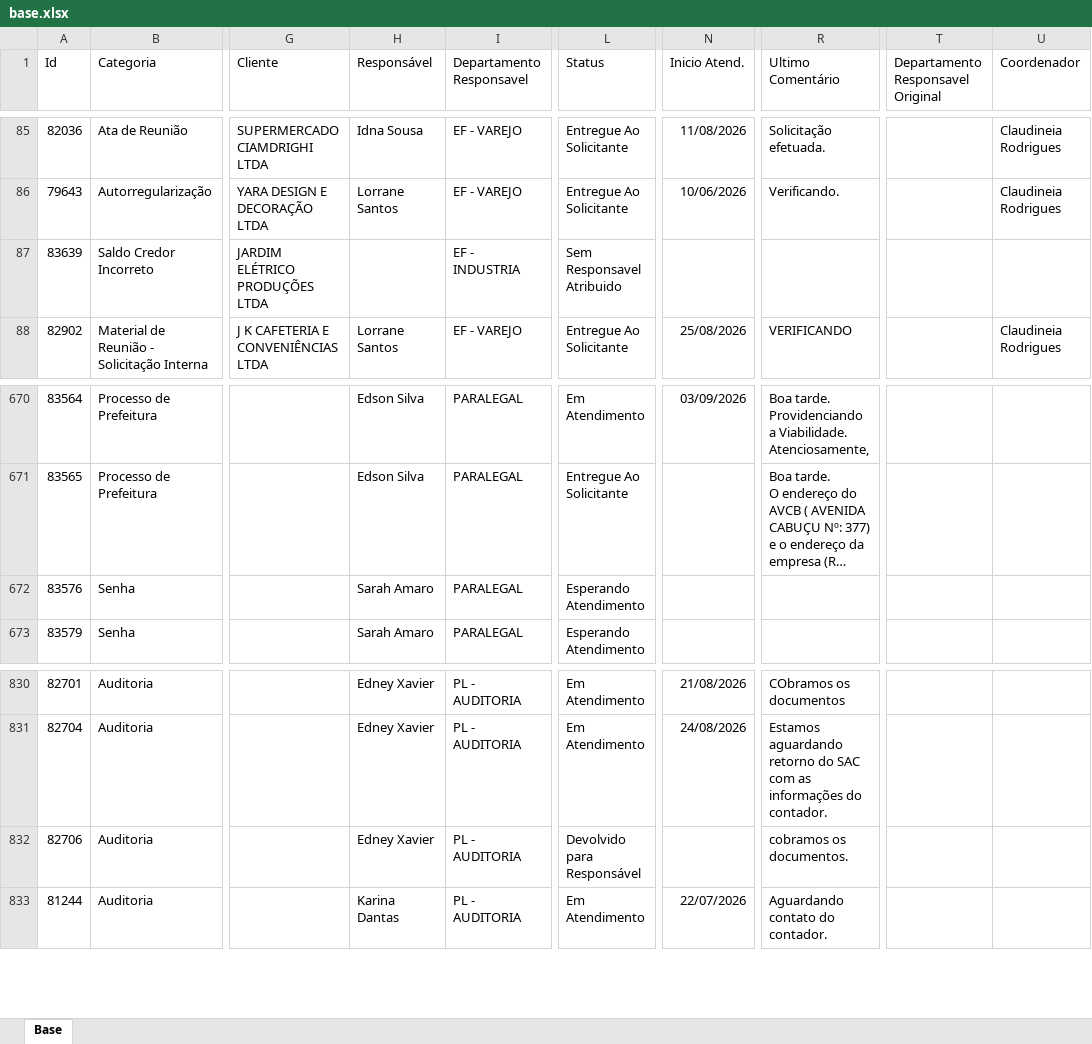
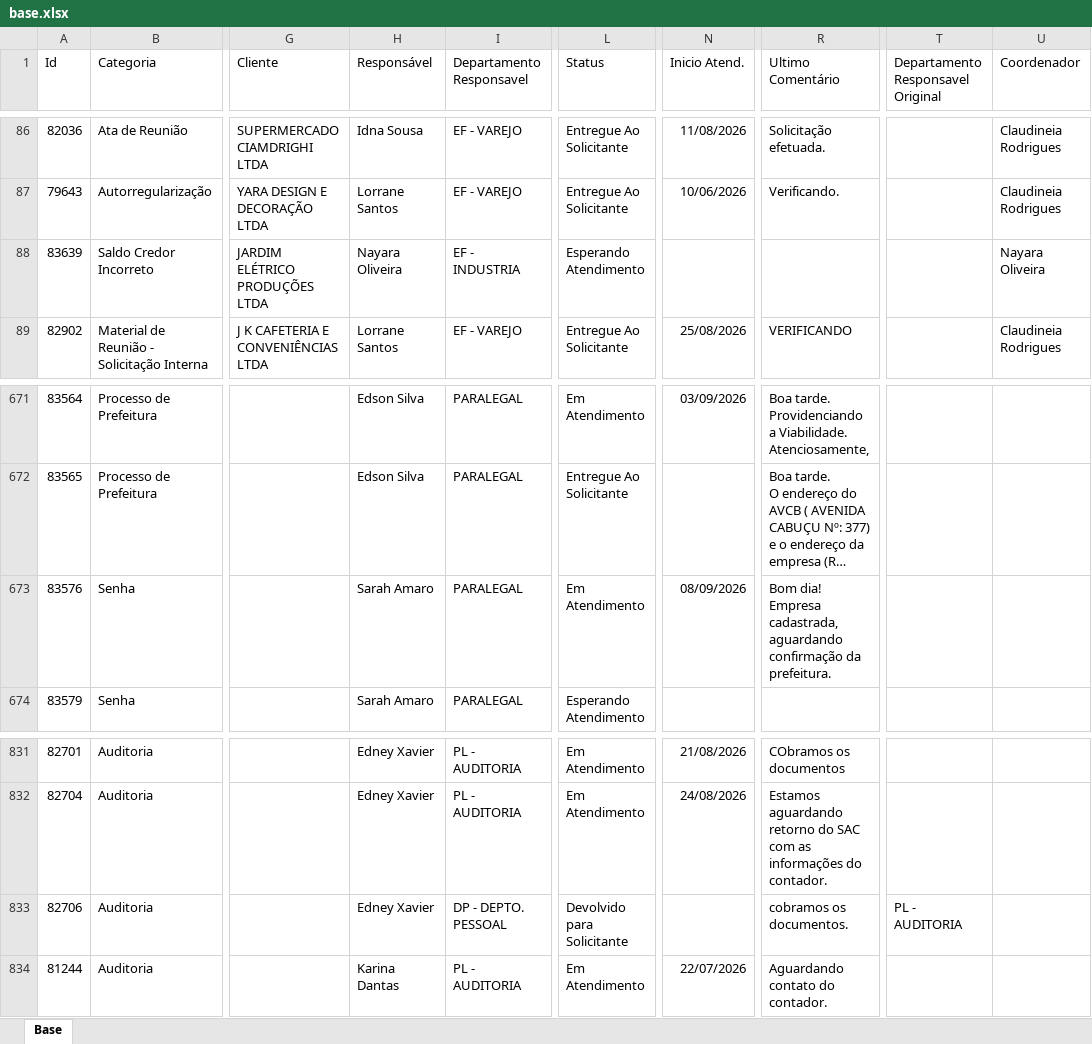
Before and after one commit to Controladoria-MG/Portal-dos-chamados, an Excel workbook: data/base.xlsx, sheet Base, drawn as a sheet; only a part is shown, gaps mark what is left out; long unchanged cells end in …; values as stored, in another font and other column widths than the file's, no borders; table styles not drawn; addresses are those after the commit; ↵ is a line break in a cell; the diff covers the shown part only; the diff names each change by its address in the sheet, - before the commit and + after, or states it on an @@ line.

```diff
--- a/data/base.xlsx (sheet Base)
+++ b/data/base.xlsx (sheet Base)
-H88 (Responsável): (empty)
+H88 (Responsável): Nayara Oliveira
-L88 (Status): Sem Responsavel Atribuido
+L88 (Status): Esperando Atendimento
-U88 (Coordenador): (empty)
+U88 (Coordenador): Nayara Oliveira
-L673 (Status): Esperando Atendimento
+L673 (Status): Em Atendimento
-N673 (Inicio Atend.): (empty)
+N673 (Inicio Atend.): 08/09/2026
-R673 (Ultimo Comentário): (empty)
+R673 (Ultimo Comentário): Bom dia! ↵ Empresa cadastrada, aguardando confirmação da prefeitura.
-I833 (Departamento Responsavel): PL - AUDITORIA
+I833 (Departamento Responsavel): DP - DEPTO. PESSOAL
-L833 (Status): Devolvido para Responsável
+L833 (Status): Devolvido para Solicitante
-T833: (empty)
+T833: PL - AUDITORIA
```
Also changed, not shown: 4 added rows, 9 removed rows, 1 moved row and 13 edited cells elsewhere in this sheet, 2 other files.
